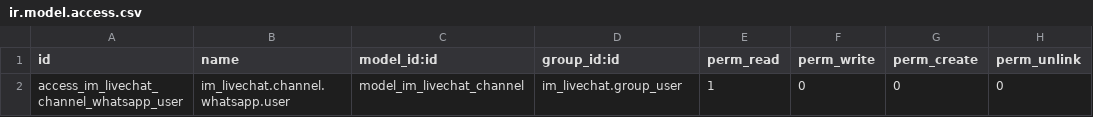
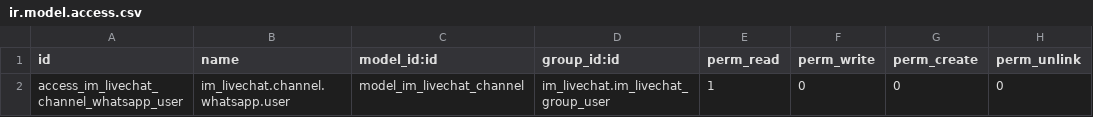
Before and after one commit to rodmad85/social, a CSV file: im_livechat_whatsapp/security/ir.model.access.csv, drawn as a sheet.

Commit message:
[FIX] im_livechat_whatsapp: corrigir grupo de acesso

```diff
--- a/im_livechat_whatsapp/security/ir.model.access.csv
+++ b/im_livechat_whatsapp/security/ir.model.access.csv
@@ -1,2 +1,2 @@
 id,name,model_id:id,group_id:id,perm_read,perm_write,perm_create,perm_unlink
-access_im_livechat_channel_whatsapp_user,im_livechat.channel.whatsapp.user,model_im_livechat_channel,im_livechat.group_user,1,0,0,0
+access_im_livechat_channel_whatsapp_user,im_livechat.channel.whatsapp.user,model_im_livechat_channel,im_livechat.im_livechat_group_user,1,0,0,0
```
